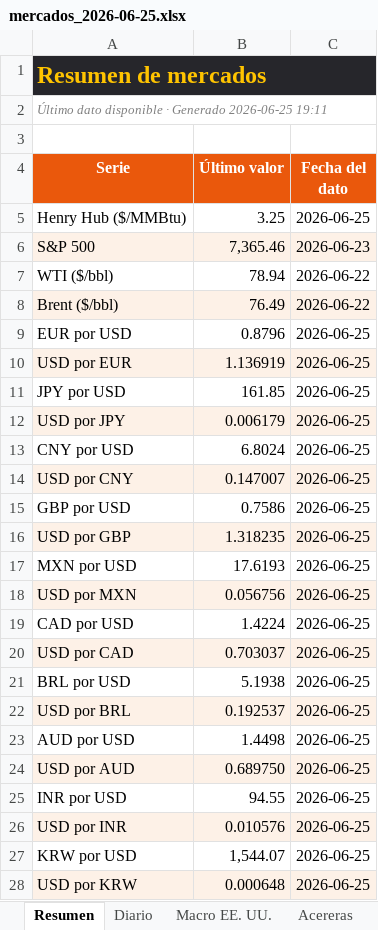
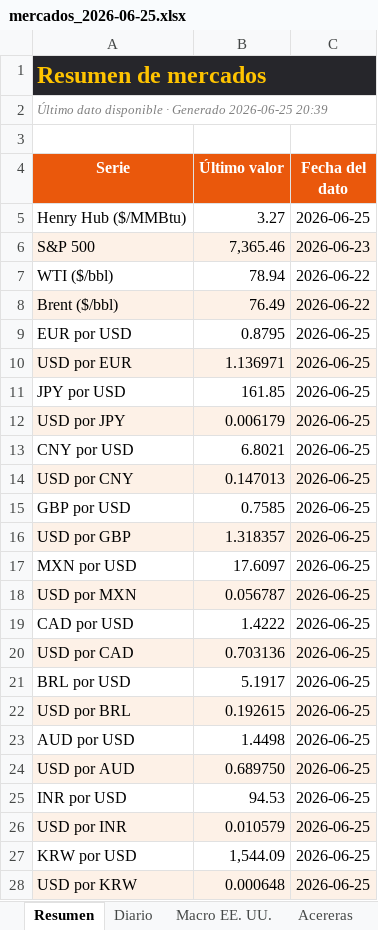
Before and after one commit to benjany2011-sys/Indicators, an Excel workbook: resultados/mercados_2026-06-25.xlsx, sheet Resumen, drawn as a sheet; only a part is shown; values as stored, in another font and other column widths than the file's, no borders; the diff covers the shown part only; the diff names each change by its address in the sheet, - before the commit and + after, or states it on an @@ line.

```diff
--- a/resultados/mercados_2026-06-25.xlsx (sheet Resumen)
+++ b/resultados/mercados_2026-06-25.xlsx (sheet Resumen)
-A2 (Serie): …Generado 2026-06-25 19:11
+A2 (Serie): …Generado 2026-06-25 20:39
-B5 (Último valor): 3.25
+B5 (Último valor): 3.27
-B9 (Último valor): 0.8796
+B9 (Último valor): 0.8795
-B10 (Último valor): 1.136919
+B10 (Último valor): 1.136971
-B13 (Último valor): 6.8024
+B13 (Último valor): 6.8021
-B14 (Último valor): 0.147007
+B14 (Último valor): 0.147013
-B15 (Último valor): 0.7586
+B15 (Último valor): 0.7585
-B16 (Último valor): 1.318235
+B16 (Último valor): 1.318357
-B17 (Último valor): 17.6193
+B17 (Último valor): 17.6097
-B18 (Último valor): 0.056756
+B18 (Último valor): 0.056787
-B19 (Último valor): 1.4224
+B19 (Último valor): 1.4222
-B20 (Último valor): 0.703037
+B20 (Último valor): 0.703136
-B21 (Último valor): 5.1938
+B21 (Último valor): 5.1917
-B22 (Último valor): 0.192537
+B22 (Último valor): 0.192615
-B25 (Último valor): 94.55
+B25 (Último valor): 94.53
-B26 (Último valor): 0.010576
+B26 (Último valor): 0.010579
-B27 (Último valor): 1,544.07
+B27 (Último valor): 1,544.09
```
Also changed, not shown: 3 edited cells elsewhere in this sheet, sheet Acereras, sheet Diario, sheet Macro EE. UU., resultados/mercados_reciente.xlsx, 6 other files.
